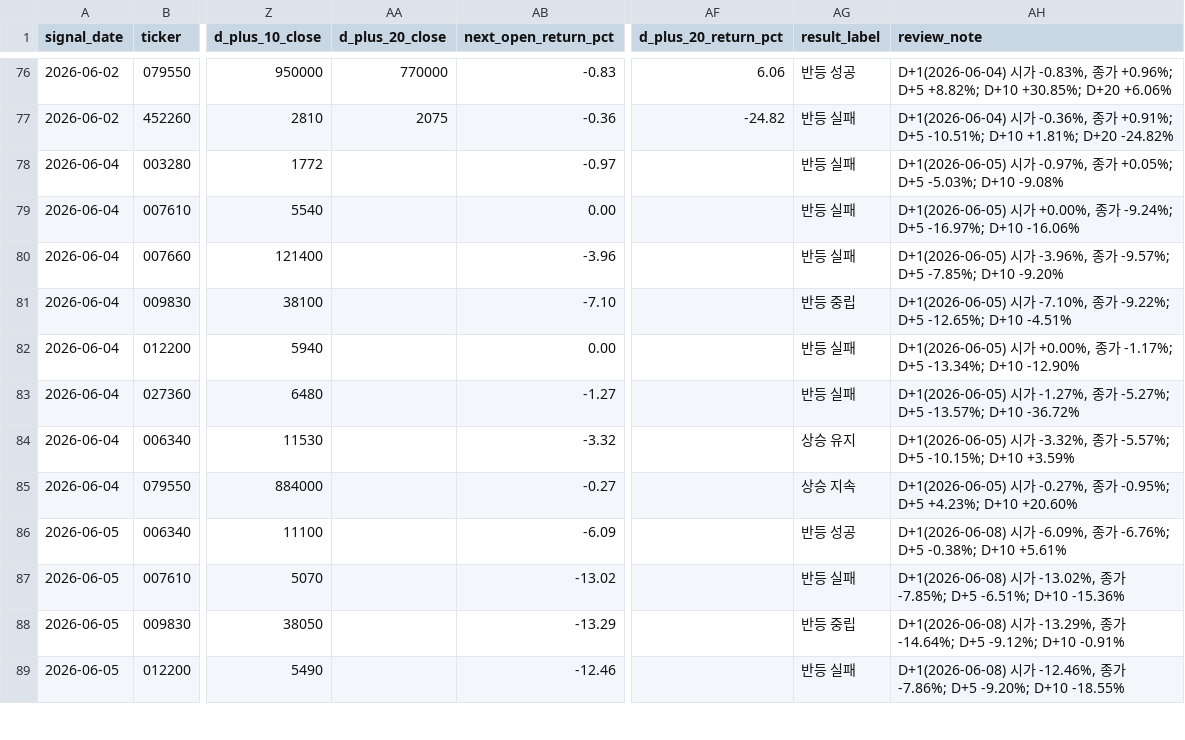
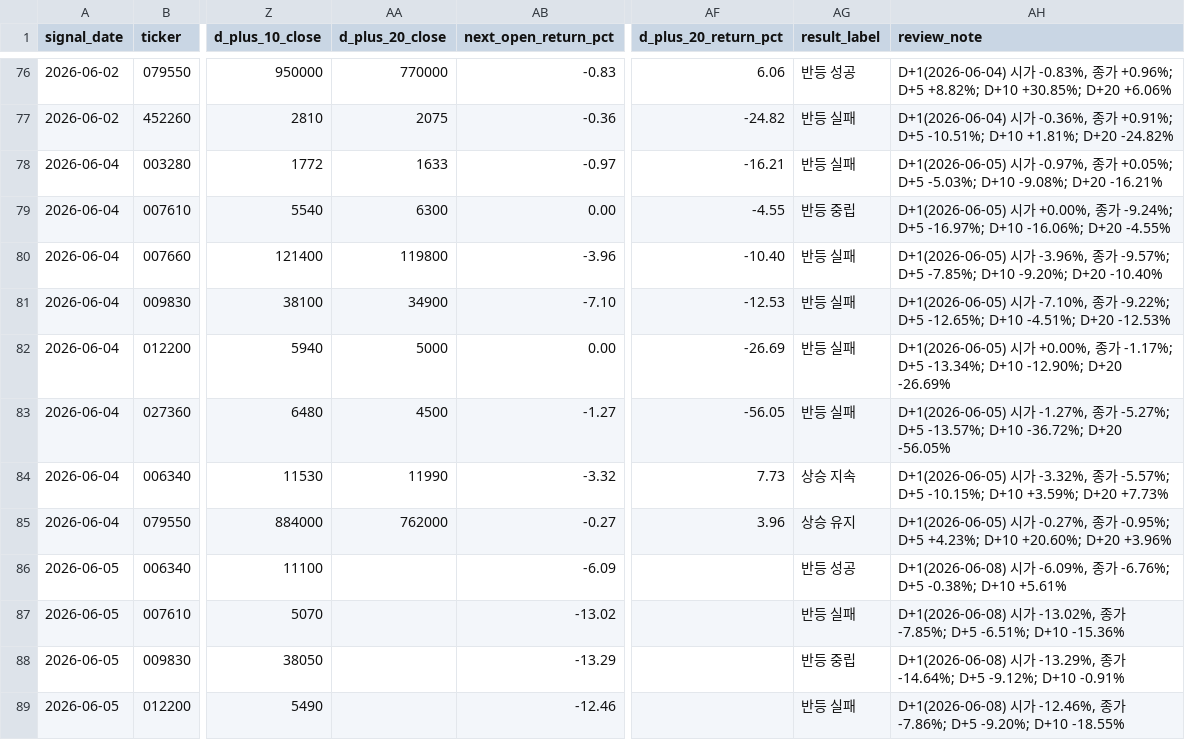
Before and after one commit to Lee-D-S/stock-signal-lab, a CSV file: ai 주가 변동 원인 분석/08_관찰기록/00_공통/관찰_로그(이상).csv, drawn as a sheet; only a part is shown, gaps mark what is left out; the diff names each change by its address in the sheet, - before the commit and + after, or states it on an @@ line.

```diff
--- a/ai 주가 변동 원인 분석/08_관찰기록/00_공통/관찰_로그(이상).csv
+++ b/ai 주가 변동 원인 분석/08_관찰기록/00_공통/관찰_로그(이상).csv
-AA78 (d_plus_20_close): (empty)
+AA78 (d_plus_20_close): 1633
-AF78 (d_plus_20_return_pct): (empty)
+AF78 (d_plus_20_return_pct): -16.21
-AH78 (review_note): …-5.03%; D+10 -9.08%
+AH78 (review_note): …-5.03%; D+10 -9.08%; D+20 -16.21%
-AA79 (d_plus_20_close): (empty)
+AA79 (d_plus_20_close): 6300
-AF79 (d_plus_20_return_pct): (empty)
+AF79 (d_plus_20_return_pct): -4.55
-AG79 (result_label): 반등 실패
+AG79 (result_label): 반등 중립
-AH79 (review_note): …-16.97%; D+10 -16.06%
+AH79 (review_note): …-16.97%; D+10 -16.06%; D+20 -4.55%
-AA80 (d_plus_20_close): (empty)
+AA80 (d_plus_20_close): 119800
-AF80 (d_plus_20_return_pct): (empty)
+AF80 (d_plus_20_return_pct): -10.40
-AH80 (review_note): …-7.85%; D+10 -9.20%
+AH80 (review_note): …-7.85%; D+10 -9.20%; D+20 -10.40%
-AA81 (d_plus_20_close): (empty)
+AA81 (d_plus_20_close): 34900
-AF81 (d_plus_20_return_pct): (empty)
+AF81 (d_plus_20_return_pct): -12.53
-AG81 (result_label): 반등 중립
+AG81 (result_label): 반등 실패
-AH81 (review_note): …-12.65%; D+10 -4.51%
+AH81 (review_note): …-12.65%; D+10 -4.51%; D+20 -12.53%
-AA82 (d_plus_20_close): (empty)
+AA82 (d_plus_20_close): 5000
-AF82 (d_plus_20_return_pct): (empty)
+AF82 (d_plus_20_return_pct): -26.69
-AH82 (review_note): …-13.34%; D+10 -12.90%
+AH82 (review_note): …-13.34%; D+10 -12.90%; D+20 -26.69%
-AA83 (d_plus_20_close): (empty)
+AA83 (d_plus_20_close): 4500
-AF83 (d_plus_20_return_pct): (empty)
+AF83 (d_plus_20_return_pct): -56.05
-AH83 (review_note): …-13.57%; D+10 -36.72%
+AH83 (review_note): …-13.57%; D+10 -36.72%; D+20 -56.05%
-AA84 (d_plus_20_close): (empty)
+AA84 (d_plus_20_close): 11990
-AF84 (d_plus_20_return_pct): (empty)
+AF84 (d_plus_20_return_pct): 7.73
-AG84 (result_label): 상승 유지
+AG84 (result_label): 상승 지속
-AH84 (review_note): …-10.15%; D+10 +3.59%
+AH84 (review_note): …-10.15%; D+10 +3.59%; D+20 +7.73%
-AA85 (d_plus_20_close): (empty)
+AA85 (d_plus_20_close): 762000
-AF85 (d_plus_20_return_pct): (empty)
+AF85 (d_plus_20_return_pct): 3.96
-AG85 (result_label): 상승 지속
+AG85 (result_label): 상승 유지
-AH85 (review_note): …+4.23%; D+10 +20.60%
+AH85 (review_note): …+4.23%; D+10 +20.60%; D+20 +3.96%
```
Also changed, not shown: ai 주가 변동 원인 분석/07_전략신호/00_유니버스/거래대금_상위_누적_유니버스.csv, ai 주가 변동 원인 분석/07_전략신호/02_신규조건/신규조건_관심종목_시그널_스캔.csv, 28 other files.
